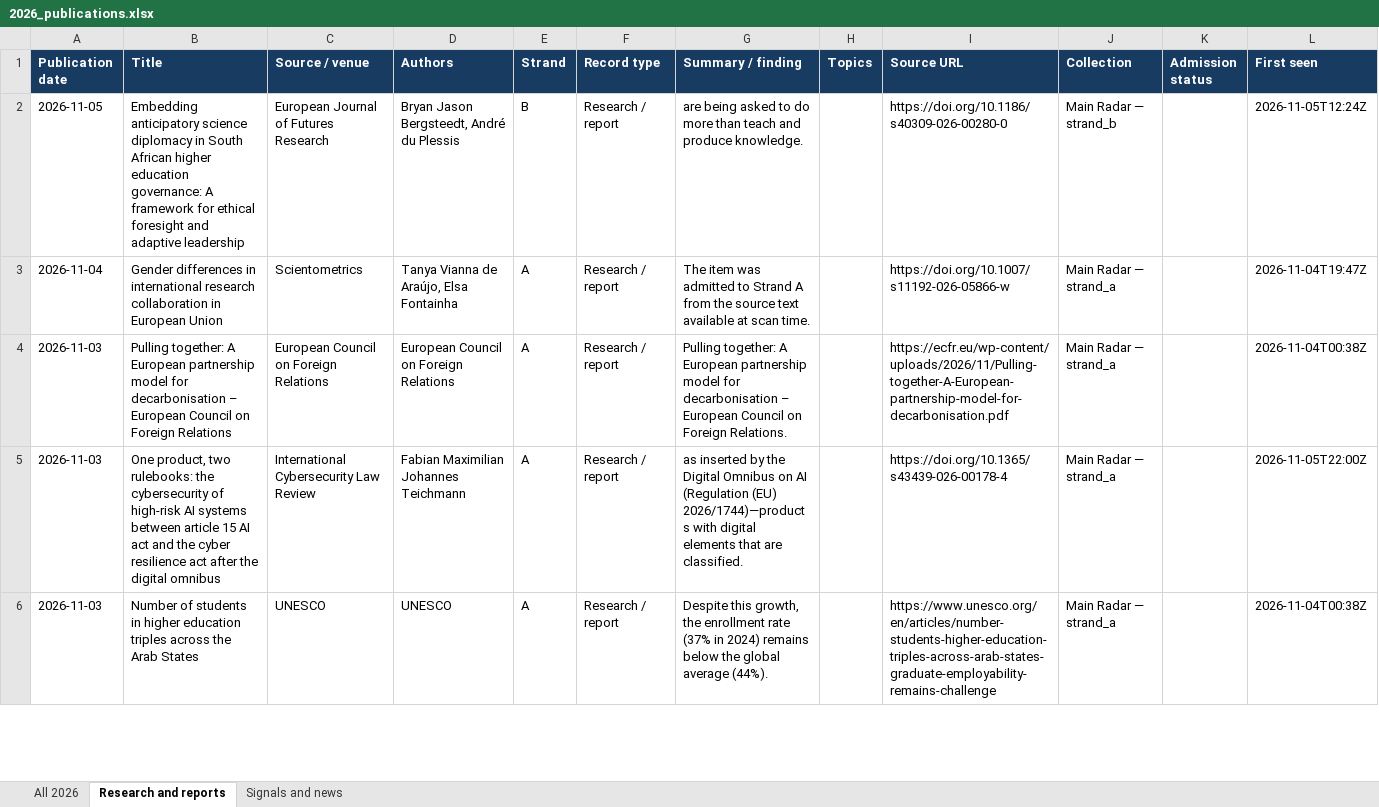
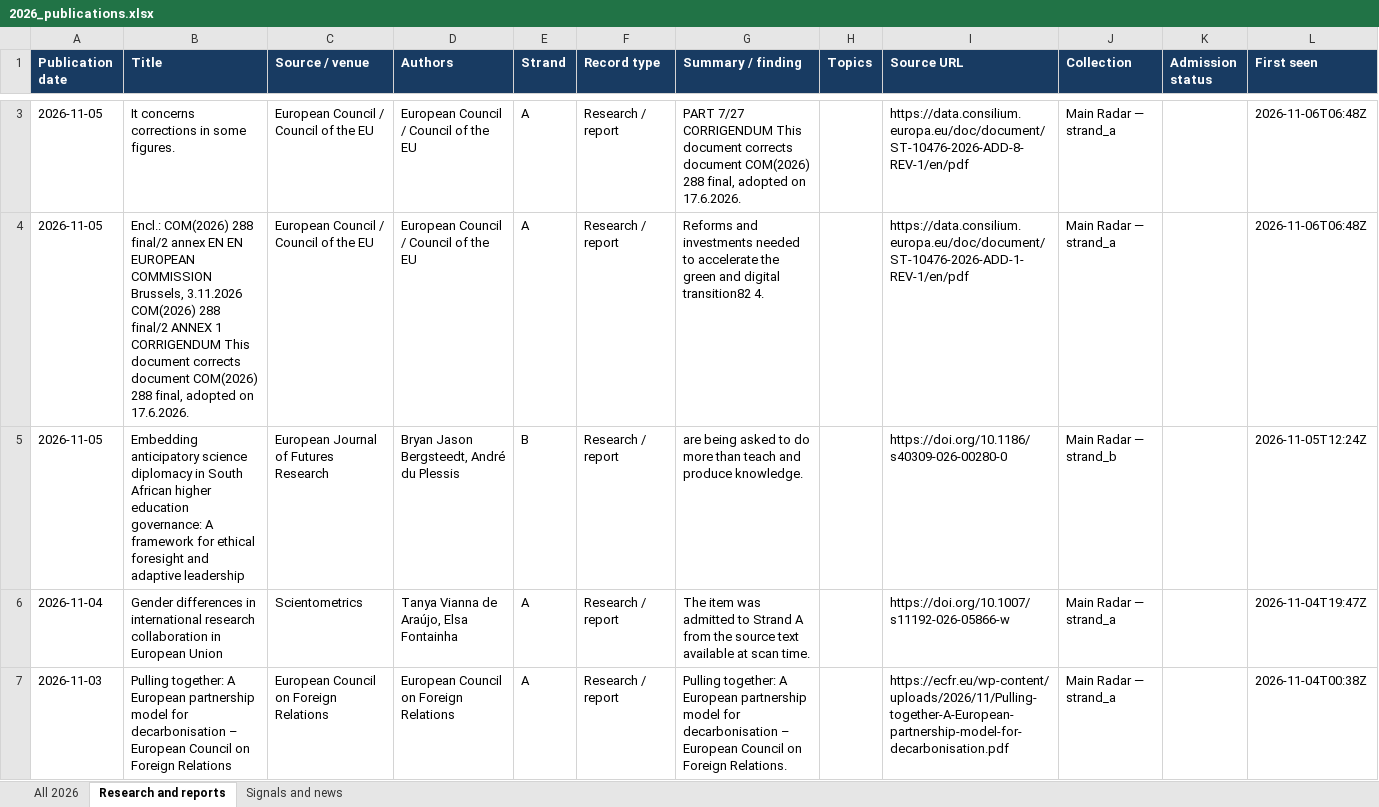
Before and after one commit to vevirm/radar_articles_reports, an Excel workbook: 2026-stuff/2026_publications.xlsx, sheet Research and reports, drawn as a sheet; only a part is shown, gaps mark what is left out; the shorter side is filled out with more unchanged rows; values as stored, in another font and other column widths than the file's, no borders; the diff covers the shown part only; the diff names each change by its address in the sheet, - before the commit and + after, or states it on an @@ line.

```diff
--- a/2026-stuff/2026_publications.xlsx (sheet Research and reports)
+++ b/2026-stuff/2026_publications.xlsx (sheet Research and reports)
+row 3: 2026-11-05 | It concerns corrections in some figures. | European Council / Council of the EU | European Council / Council of the EU | A | Research / report | PART 7/27 CORRIGENDUM This document corrects document COM(2026) 288 final, adopted on 17.6.2026. |  | https://data.consilium.europa.eu/doc/document/ST-10476-2026-ADD-8-REV-1/en/pdf | Main Radar — strand_a |  | 2026-11-06T06:48Z
+row 4: 2026-11-05 | Encl.: COM(2026) 288 final/2 annex EN EN EUROPEAN COMMISSION Brussels, 3.11.2026 COM(2026) 288 final/2 ANNEX 1 CORRIGENDUM This document corrects document COM(2026) 288 final, adopted on 17.6.2026. | European Council / Council of the EU | European Council / Council of the EU | A | Research / report | Reforms and investments needed to accelerate the green and digital transition82 4. |  | https://data.consilium.europa.eu/doc/document/ST-10476-2026-ADD-1-REV-1/en/pdf | Main Radar — strand_a |  | 2026-11-06T06:48Z
```
Also changed, not shown: 3 added rows elsewhere in this sheet, sheet All 2026, 1 other file.
